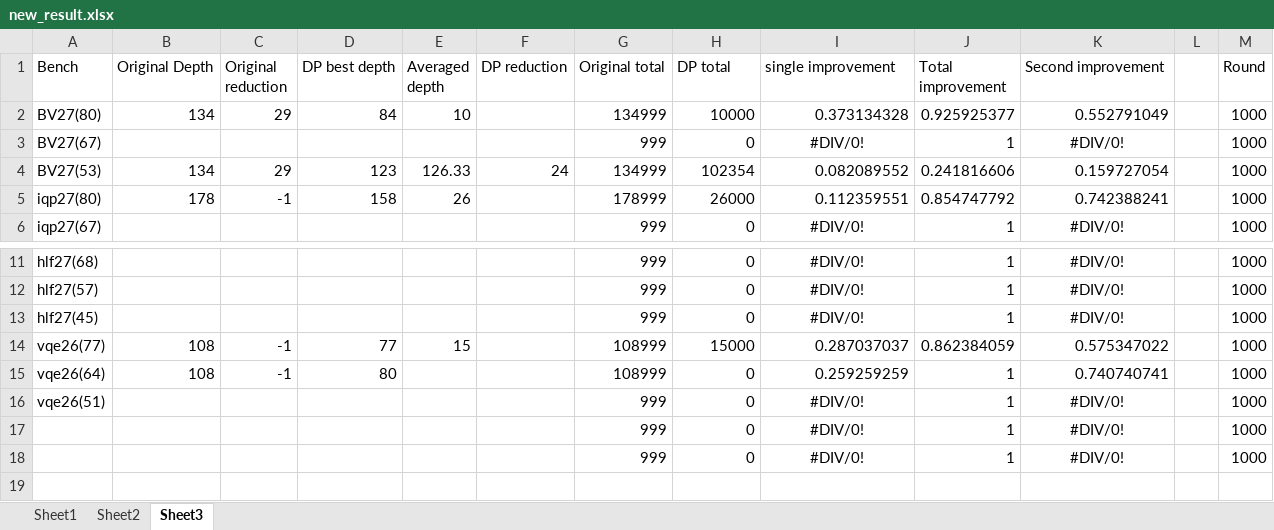
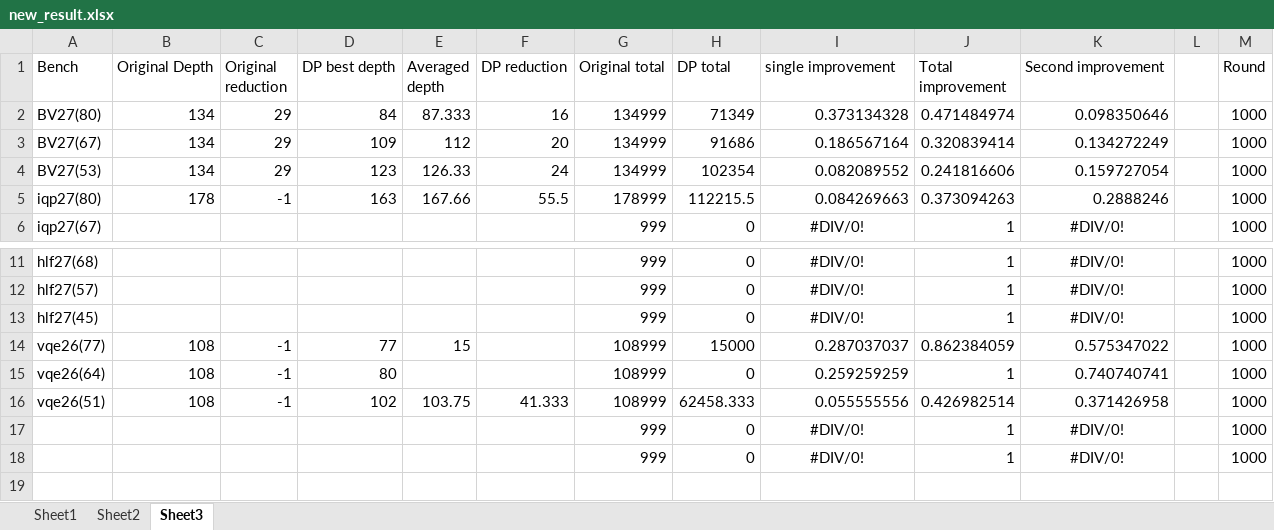
Before and after one commit to PittYHL/DP_MBQC, an Excel workbook: example/new_result.xlsx, sheet Sheet3, drawn as a sheet; only a part is shown, gaps mark what is left out; values as stored, in another font and other column widths than the file's, no borders; charts and pictures not drawn; the diff covers the shown part only; the diff names each change by its address in the sheet, - before the commit and + after, or states it on an @@ line.

```diff
--- a/example/new_result.xlsx (sheet Sheet3)
+++ b/example/new_result.xlsx (sheet Sheet3)
-E2 (Averaged depth): 10
+E2 (Averaged depth): 87.333
-F2 (DP reduction): (empty)
+F2 (DP reduction): 16
-H2 (DP total): 10000
+H2 (DP total): 71349
-J2 (Total improvement): 0.925925377
+J2 (Total improvement): 0.471484974
-K2 (Second improvement): 0.552791049
+K2 (Second improvement): 0.098350646
-B3 (Original Depth): (empty)
+B3 (Original Depth): 134
-C3 (Original reduction): (empty)
+C3 (Original reduction): 29
-D3 (DP best depth): (empty)
+D3 (DP best depth): 109
-E3 (Averaged depth): (empty)
+E3 (Averaged depth): 112
-F3 (DP reduction): (empty)
+F3 (DP reduction): 20
-G3 (Original total): 999
+G3 (Original total): 134999
-H3 (DP total): 0
+H3 (DP total): 91686
-I3 (single improvement): #DIV/0!
+I3 (single improvement): 0.186567164
-I3 alignment: center
+I3 alignment: right
-J3 (Total improvement): 1
+J3 (Total improvement): 0.320839414
-K3 (Second improvement): #DIV/0!
+K3 (Second improvement): 0.134272249
-K3 alignment: center
+K3 alignment: right
-D5 (DP best depth): 158
+D5 (DP best depth): 163
-E5 (Averaged depth): 26
+E5 (Averaged depth): 167.66
-F5 (DP reduction): (empty)
+F5 (DP reduction): 55.5
-H5 (DP total): 26000
+H5 (DP total): 112215.5
-I5 (single improvement): 0.112359551
+I5 (single improvement): 0.084269663
-J5 (Total improvement): 0.854747792
+J5 (Total improvement): 0.373094263
-K5 (Second improvement): 0.742388241
+K5 (Second improvement): 0.2888246
-B16 (Original Depth): (empty)
+B16 (Original Depth): 108
-C16 (Original reduction): (empty)
+C16 (Original reduction): -1
-D16 (DP best depth): (empty)
+D16 (DP best depth): 102
-E16 (Averaged depth): (empty)
+E16 (Averaged depth): 103.75
-F16 (DP reduction): (empty)
+F16 (DP reduction): 41.333
-G16 (Original total): 999
+G16 (Original total): 108999
-H16 (DP total): 0
+H16 (DP total): 62458.333
-I16 (single improvement): #DIV/0!
+I16 (single improvement): 0.055555556
-I16 alignment: center
+I16 alignment: right
-J16 (Total improvement): 1
+J16 (Total improvement): 0.426982514
-K16 (Second improvement): #DIV/0!
+K16 (Second improvement): 0.371426958
-K16 alignment: center
+K16 alignment: right
```
Also changed, not shown: 33 edited cells and cell formats elsewhere in this sheet, sheet Sheet2, sheet Sheet1, formulas that keep their value, charts or pictures, 4 other files.
